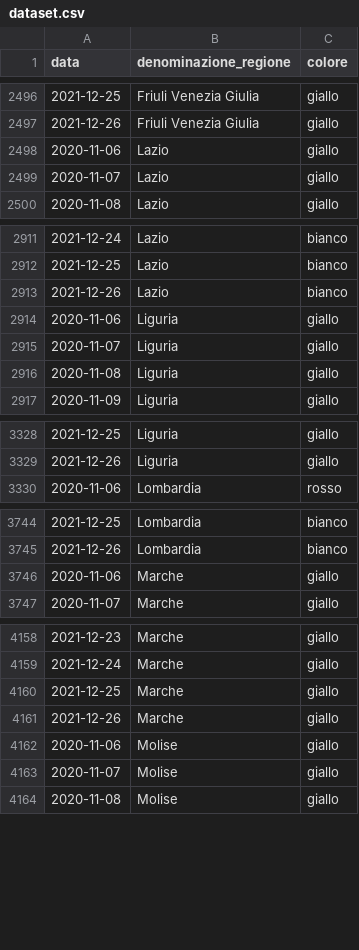
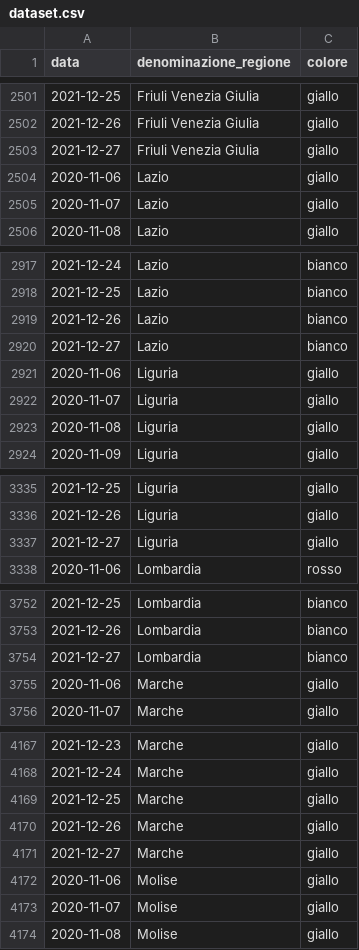
Before and after one commit to imcatta/restrizioni_regionali_covid, a CSV file: dataset.csv, drawn as a sheet; only a part is shown, gaps mark what is left out; the diff covers the shown part only; the diff names each change by its address in the sheet, - before the commit and + after, or states it on an @@ line.

```diff
--- a/dataset.csv
+++ b/dataset.csv
+row 2503: 2021-12-27 | Friuli Venezia Giulia | giallo
+row 2920: 2021-12-27 | Lazio | bianco
+row 3337: 2021-12-27 | Liguria | giallo
+row 3754: 2021-12-27 | Lombardia | bianco
+row 4171: 2021-12-27 | Marche | giallo
```
Also changed, not shown: 16 added rows elsewhere in this file.
